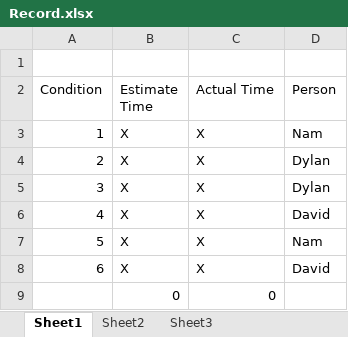
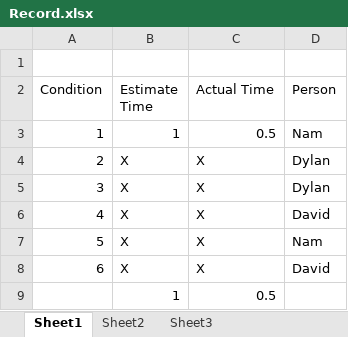
Before and after one commit to DJCrossman/threes-puzzle, an Excel workbook: Record.xlsx, sheet Sheet1, drawn as a sheet; values as stored, in another font and other column widths than the file's, no borders; removed rows and columns are numbered as before the commit, all else as after; the diff names each change by its address in the sheet, - before the commit and + after, or states it on an @@ line.

Commit message:
Completed function 1
finished product of 3 primes including a print of the numbers

```diff
--- a/Record.xlsx (sheet Sheet1)
+++ b/Record.xlsx (sheet Sheet1)
-B3 (Estimate Time): X
+B3 (Estimate Time): 1
-C3 (Actual Time): X
+C3 (Actual Time): 0.5
-row 9:  | 0 | 0
+row 9:  | 1 | 0.5
```
